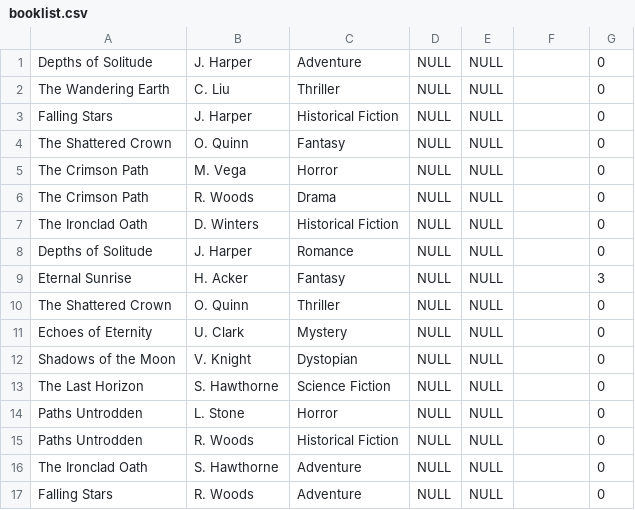
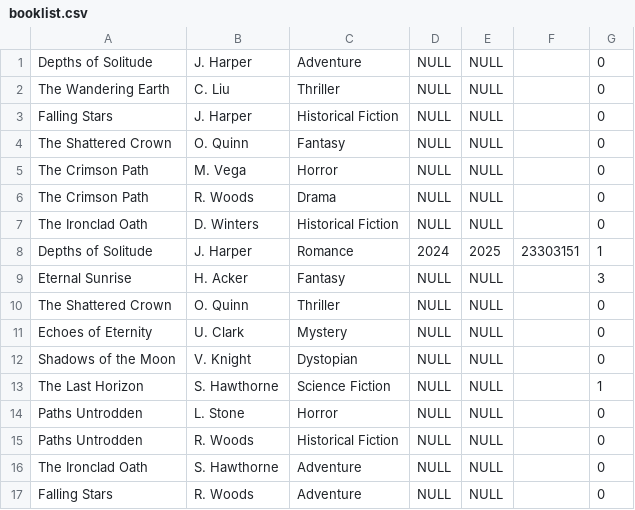
Before and after one commit to mahfujarr/LMS, a CSV file: data/booklist.csv, drawn as a sheet; only a part is shown.

```diff
--- a/data/booklist.csv
+++ b/data/booklist.csv
@@ -7,3 +7,3 @@ The Crimson Path, R. Woods, Drama, NULL, NULL, ,0
 The Ironclad Oath, D. Winters, Historical Fiction, NULL, NULL, ,0
-Depths of Solitude, J. Harper, Romance, NULL, NULL, ,0
+Depths of Solitude, J. Harper, Romance, 2024, 2025, 23303151,1
 Eternal Sunrise, H. Acker, Fantasy, NULL, NULL, ,3
@@ -12,3 +12,3 @@ Echoes of Eternity, U. Clark, Mystery, NULL, NULL, ,0
 Shadows of the Moon, V. Knight, Dystopian, NULL, NULL, ,0
-The Last Horizon, S. Hawthorne, Science Fiction, NULL, NULL, ,0
+The Last Horizon, S. Hawthorne, Science Fiction, NULL, NULL, ,1
 Paths Untrodden, L. Stone, Horror, NULL, NULL, ,0
```
Also changed, not shown: 1 other file.
